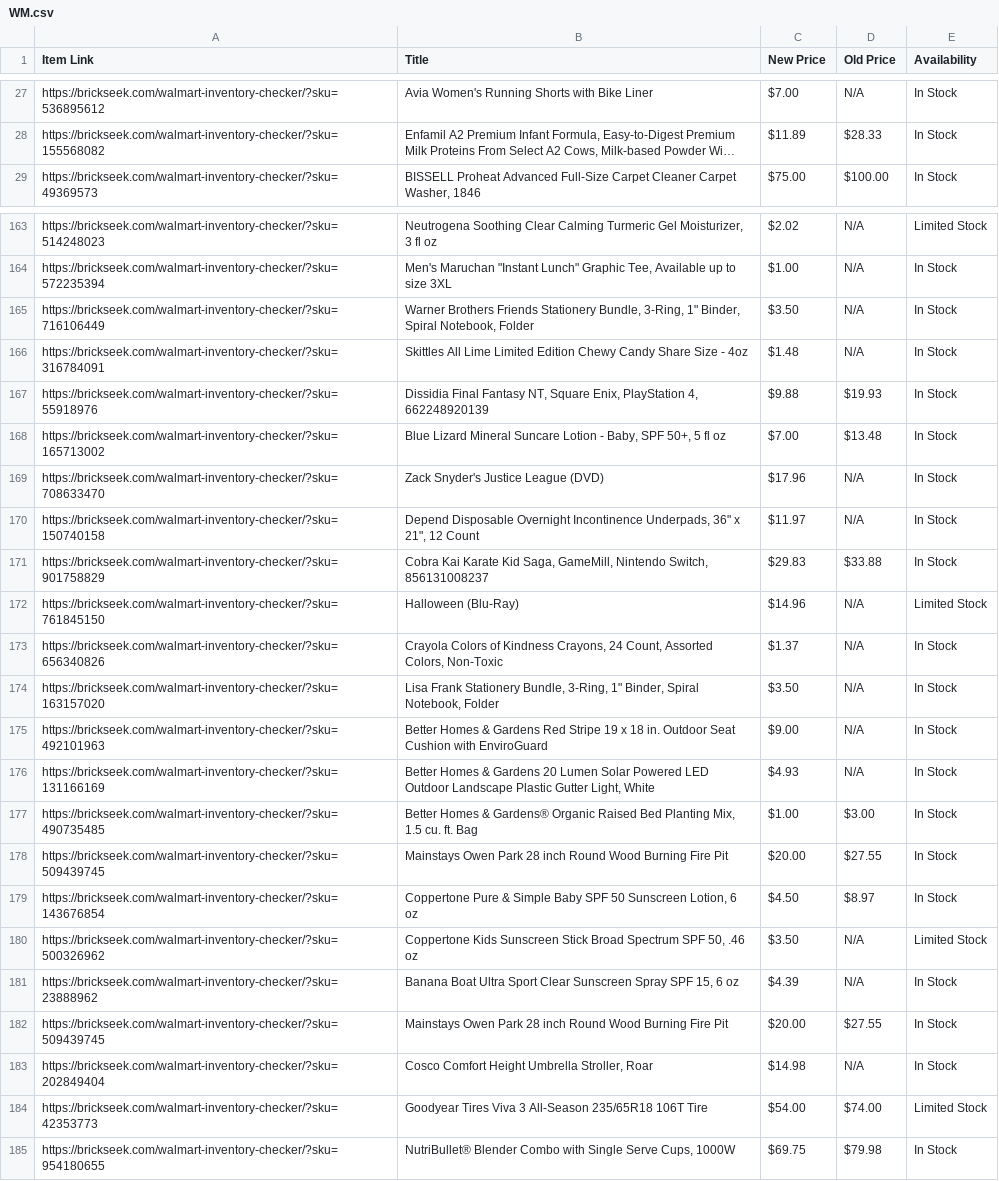
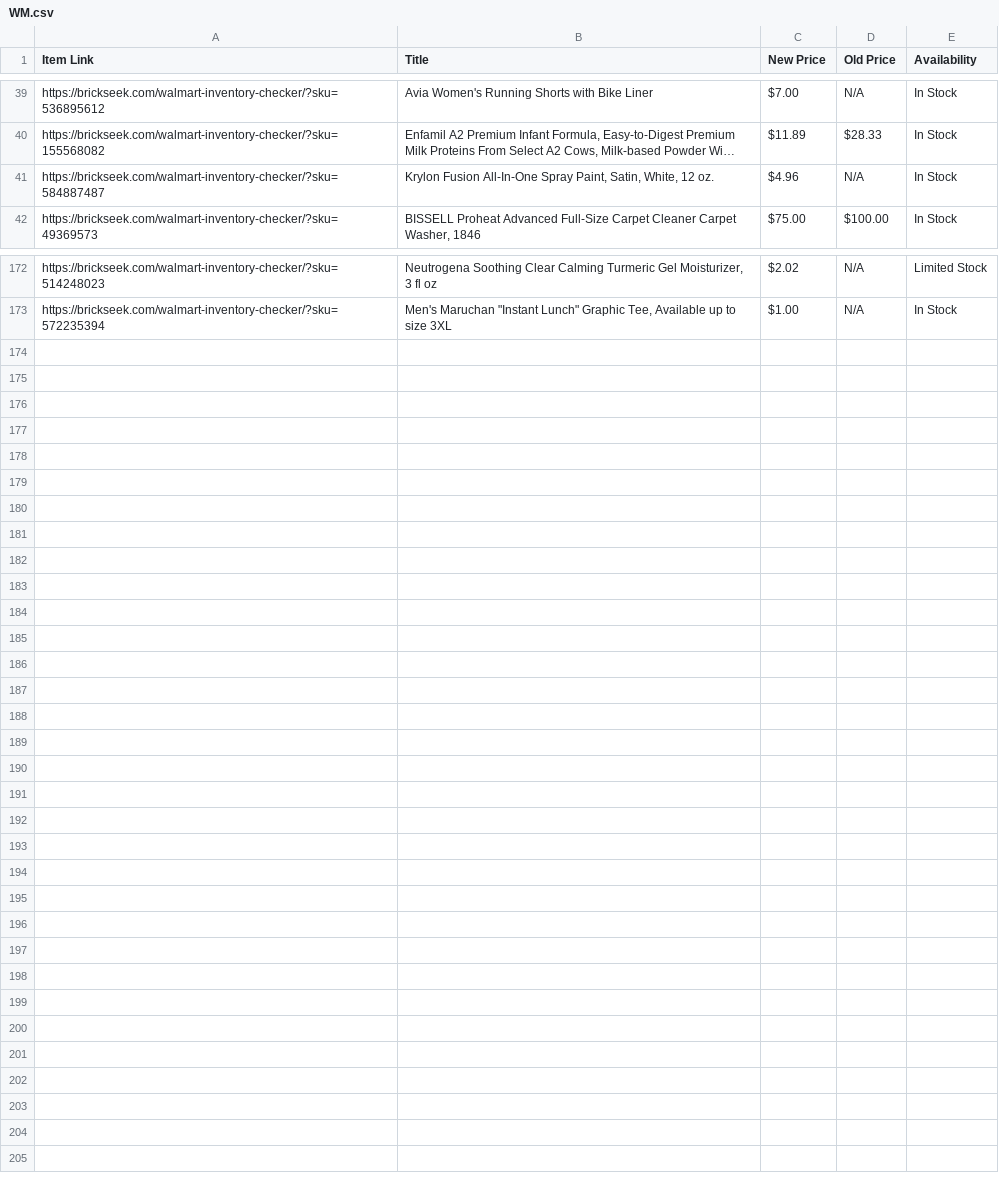
Before and after one commit to Professor42/brickseek, a CSV file: WM.csv, drawn as a sheet; only a part is shown, gaps mark what is left out; long unchanged cells end in …; removed rows and columns are numbered as before the commit, all else as after; the diff covers the shown part only; the diff names each change by its address in the sheet, - before the commit and + after, or states it on an @@ line.

```diff
--- a/WM.csv
+++ b/WM.csv
+row 41: https://brickseek.com/walmart-inventory-checker/?sku=584887487 | Krylon Fusion All-In-One Spray Paint, Satin, White, 12 oz. | $4.96 | N/A | In Stock
-row 165: https://brickseek.com/walmart-inventory-checker/?sku=716106449 | Warner Brothers Friends Stationery Bundle, 3-Ring, 1" Binder, Spiral Notebook, Folder | $3.50 | N/A | In Stock
-row 166: https://brickseek.com/walmart-inventory-checker/?sku=316784091 | Skittles All Lime Limited Edition Chewy Candy Share Size - 4oz | $1.48 | N/A | In Stock
-row 167: https://brickseek.com/walmart-inventory-checker/?sku=55918976 | Dissidia Final Fantasy NT, Square Enix, PlayStation 4, 662248920139 | $9.88 | $19.93 | In Stock
-row 168: https://brickseek.com/walmart-inventory-checker/?sku=165713002 | Blue Lizard Mineral Suncare Lotion - Baby, SPF 50+, 5 fl oz | $7.00 | $13.48 | In Stock
-row 169: https://brickseek.com/walmart-inventory-checker/?sku=708633470 | Zack Snyder's Justice League (DVD) | $17.96 | N/A | In Stock
-row 170: https://brickseek.com/walmart-inventory-checker/?sku=150740158 | Depend Disposable Overnight Incontinence Underpads, 36" x 21", 12 Count | $11.97 | N/A | In Stock
-row 171: https://brickseek.com/walmart-inventory-checker/?sku=901758829 | Cobra Kai Karate Kid Saga, GameMill, Nintendo Switch, 856131008237 | $29.83 | $33.88 | In Stock
-row 172: https://brickseek.com/walmart-inventory-checker/?sku=761845150 | Halloween (Blu-Ray) | $14.96 | N/A | Limited Stock
-row 173: https://brickseek.com/walmart-inventory-checker/?sku=656340826 | Crayola Colors of Kindness Crayons, 24 Count, Assorted Colors, Non-Toxic | $1.37 | N/A | In Stock
-row 174: https://brickseek.com/walmart-inventory-checker/?sku=163157020 | Lisa Frank Stationery Bundle, 3-Ring, 1" Binder, Spiral Notebook, Folder | $3.50 | N/A | In Stock
-row 175: https://brickseek.com/walmart-inventory-checker/?sku=492101963 | Better Homes & Gardens Red Stripe 19 x 18 in. Outdoor Seat Cushion with EnviroGuard | $9.00 | N/A | In Stock
-row 176: https://brickseek.com/walmart-inventory-checker/?sku=131166169 | Better Homes & Gardens 20 Lumen Solar Powered LED Outdoor Landscape Plastic Gutter Light, White | $4.93 | N/A | In Stock
-row 177: https://brickseek.com/walmart-inventory-checker/?sku=490735485 | Better Homes & Gardens® Organic Raised Bed Planting Mix, 1.5 cu. ft. Bag | $1.00 | $3.00 | In Stock
-row 178: https://brickseek.com/walmart-inventory-checker/?sku=509439745 | Mainstays Owen Park 28 inch Round Wood Burning Fire Pit | $20.00 | $27.55 | In Stock
-row 179: https://brickseek.com/walmart-inventory-checker/?sku=143676854 | Coppertone Pure & Simple Baby SPF 50 Sunscreen Lotion, 6 oz | $4.50 | $8.97 | In Stock
-row 180: https://brickseek.com/walmart-inventory-checker/?sku=500326962 | Coppertone Kids Sunscreen Stick Broad Spectrum SPF 50, .46 oz | $3.50 | N/A | Limited Stock
-row 181: https://brickseek.com/walmart-inventory-checker/?sku=23888962 | Banana Boat Ultra Sport Clear Sunscreen Spray SPF 15, 6 oz | $4.39 | N/A | In Stock
-row 182: https://brickseek.com/walmart-inventory-checker/?sku=509439745 | Mainstays Owen Park 28 inch Round Wood Burning Fire Pit | $20.00 | $27.55 | In Stock
-row 183: https://brickseek.com/walmart-inventory-checker/?sku=202849404 | Cosco Comfort Height Umbrella Stroller, Roar | $14.98 | N/A | In Stock
-row 184: https://brickseek.com/walmart-inventory-checker/?sku=42353773 | Goodyear Tires Viva 3 All-Season 235/65R18 106T Tire | $54.00 | $74.00 | Limited Stock
-row 185: https://brickseek.com/walmart-inventory-checker/?sku=954180655 | NutriBullet® Blender Combo with Single Serve Cups, 1000W | $69.75 | $79.98 | In Stock
```
Also changed, not shown: 12 added rows, 4 removed rows and 3 edited cells elsewhere in this file.
